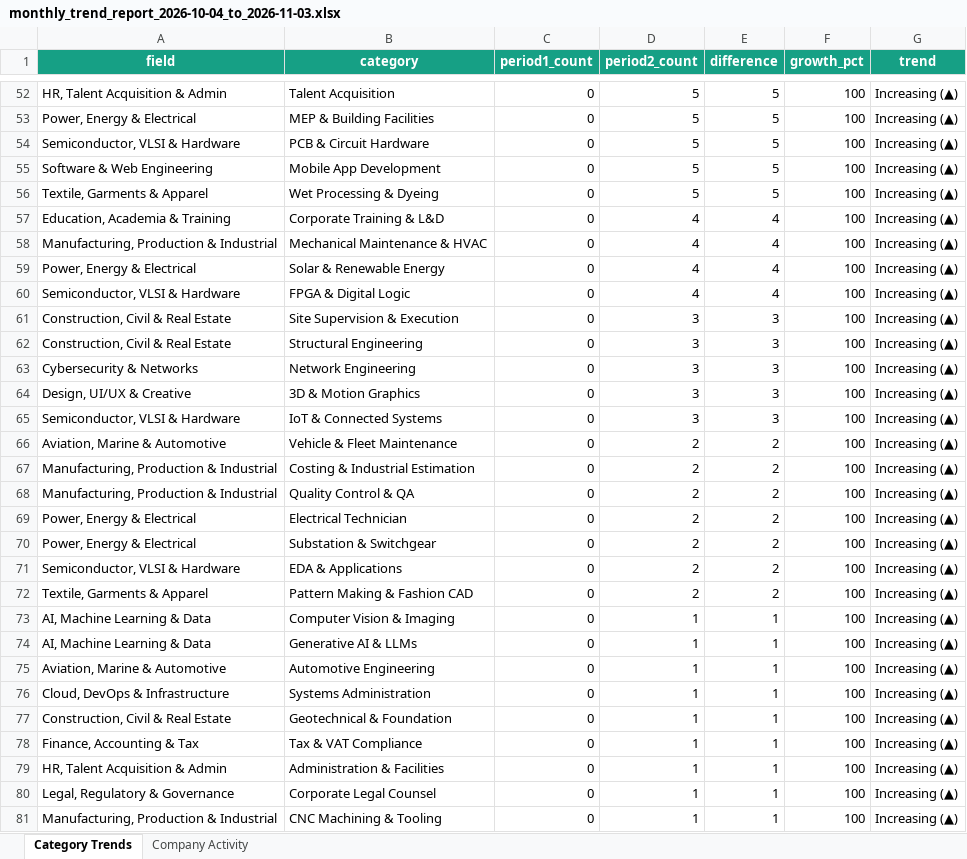
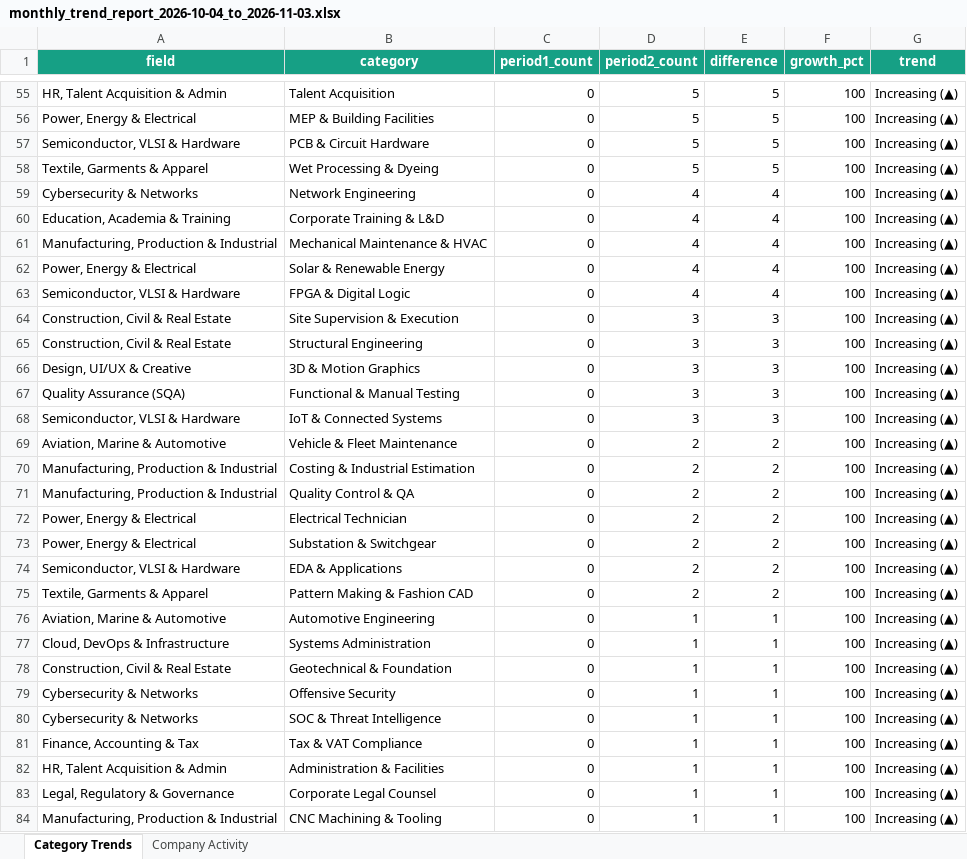
Before and after one commit to mohammadfarhanhossain/linkedin-job-post-scraper, an Excel workbook: reports/monthly/monthly_trend_report_2026-10-04_to_2026-11-03.xlsx, sheet Category Trends, drawn as a sheet; only a part is shown, gaps mark what is left out; values as stored, in another font and other column widths than the file's, no borders; removed rows and columns are numbered as before the commit, all else as after; the diff covers the shown part only; the diff names each change by its address in the sheet, - before the commit and + after, or states it on an @@ line.

```diff
--- a/reports/monthly/monthly_trend_report_2026-10-04_to_2026-11-03.xlsx (sheet Category Trends)
+++ b/reports/monthly/monthly_trend_report_2026-10-04_to_2026-11-03.xlsx (sheet Category Trends)
-row 55: Software & Web Engineering | Mobile App Development | 0 | 5 | 5 | 100 | Increasing (▲)
+row 59: Cybersecurity & Networks | Network Engineering | 0 | 4 | 4 | 100 | Increasing (▲)
-row 63: Cybersecurity & Networks | Network Engineering | 0 | 3 | 3 | 100 | Increasing (▲)
+row 67: Quality Assurance (SQA) | Functional & Manual Testing | 0 | 3 | 3 | 100 | Increasing (▲)
-row 73: AI, Machine Learning & Data | Computer Vision & Imaging | 0 | 1 | 1 | 100 | Increasing (▲)
-row 74: AI, Machine Learning & Data | Generative AI & LLMs | 0 | 1 | 1 | 100 | Increasing (▲)
+row 79: Cybersecurity & Networks | Offensive Security | 0 | 1 | 1 | 100 | Increasing (▲)
+row 80: Cybersecurity & Networks | SOC & Threat Intelligence | 0 | 1 | 1 | 100 | Increasing (▲)
```
Also changed, not shown: 16 added rows, 13 removed rows and 19 edited cells elsewhere in this sheet, sheet Company Activity, reports/daily/daily_jobs_2026-11-03.xlsx, 9 other files.
